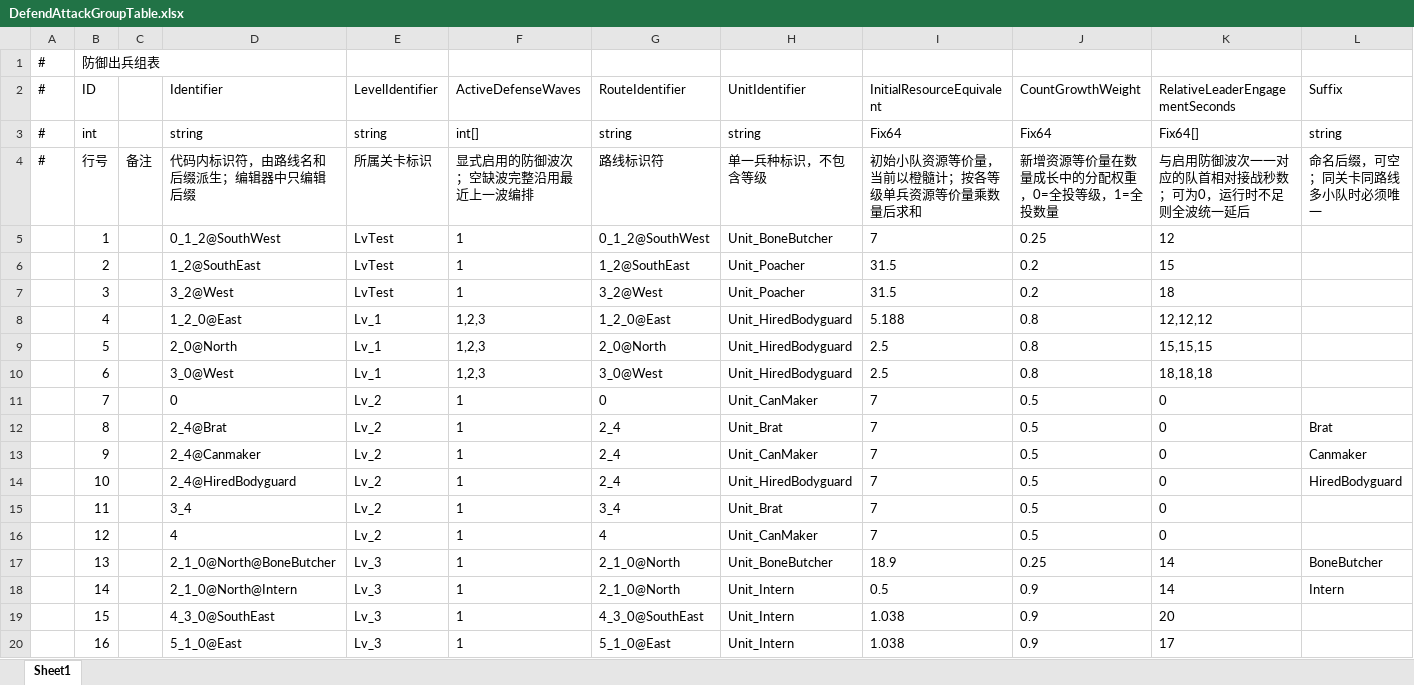
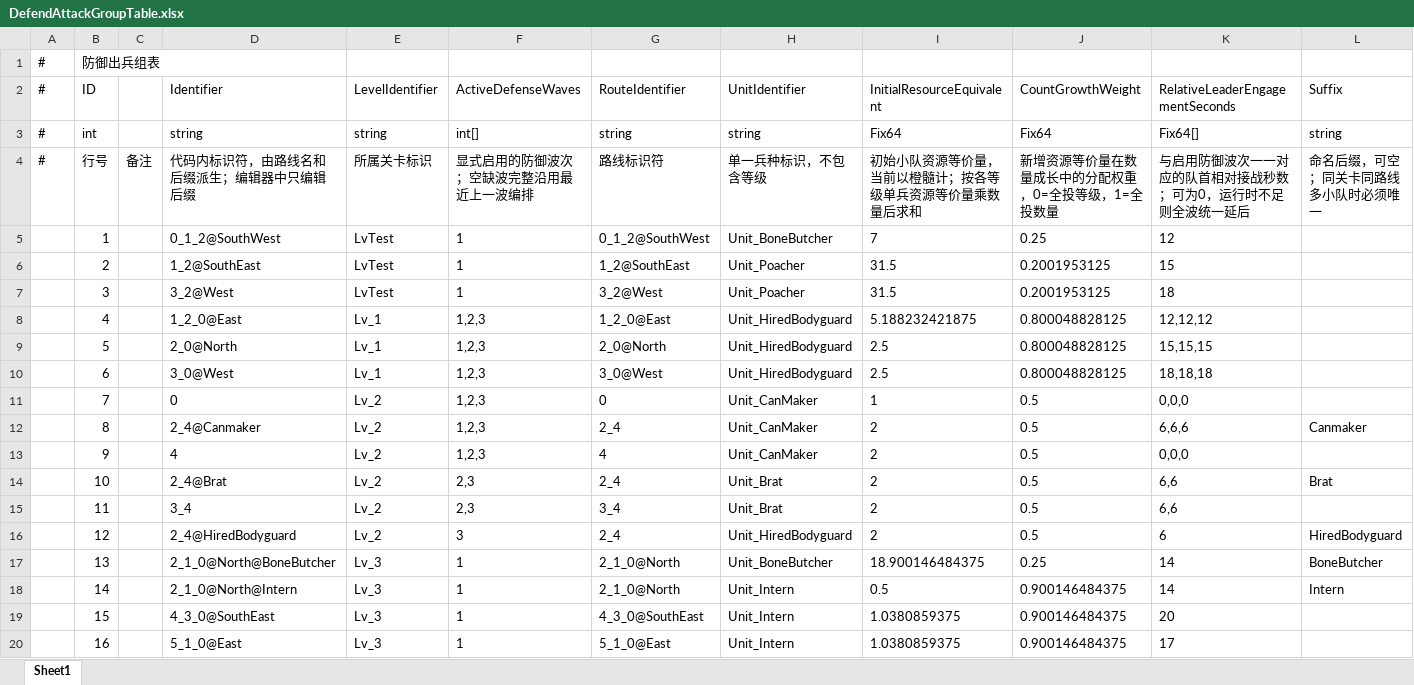
Before and after one commit to Neilander/GF_X, an Excel workbook: AAAGameData/DataTables/Level/DefendAttackGroupTable.xlsx, sheet Sheet1, drawn as a sheet; values as stored, in another font and other column widths than the file's, no borders; the diff names each change by its address in the sheet, - before the commit and + after, or states it on an @@ line.

```diff
--- a/AAAGameData/DataTables/Level/DefendAttackGroupTable.xlsx (sheet Sheet1)
+++ b/AAAGameData/DataTables/Level/DefendAttackGroupTable.xlsx (sheet Sheet1)
-J6:J7 (CountGrowthWeight): 0.2
+J6:J7 (CountGrowthWeight): 0.2001953125
-I8 (InitialResourceEquivalent): 5.188
+I8 (InitialResourceEquivalent): 5.188232421875
-J8:J10 (CountGrowthWeight): 0.8
+J8:J10 (CountGrowthWeight): 0.800048828125
-F11:F13 (ActiveDefenseWaves): 1
+F11:F13 (ActiveDefenseWaves): 1,2,3
-I11 (InitialResourceEquivalent): 7
+I11 (InitialResourceEquivalent): 1
-K11 (RelativeLeaderEngagementSeconds): 0
+K11 (RelativeLeaderEngagementSeconds): 0,0,0
-D12 (Identifier): 2_4@Brat
+D12 (Identifier): 2_4@Canmaker
-H12 (UnitIdentifier): Unit_Brat
+H12 (UnitIdentifier): Unit_CanMaker
-I12:I16 (InitialResourceEquivalent): 7
+I12:I16 (InitialResourceEquivalent): 2
-K12 (RelativeLeaderEngagementSeconds): 0
+K12 (RelativeLeaderEngagementSeconds): 6,6,6
-L12 (Suffix): Brat
+L12 (Suffix): Canmaker
-D13 (Identifier): 2_4@Canmaker
+D13 (Identifier): 4
-G13 (RouteIdentifier): 2_4
+G13 (RouteIdentifier): 4
-K13 (RelativeLeaderEngagementSeconds): 0
+K13 (RelativeLeaderEngagementSeconds): 0,0,0
-L13 (Suffix): Canmaker
+L13 (Suffix): (empty)
-D14 (Identifier): 2_4@HiredBodyguard
+D14 (Identifier): 2_4@Brat
-F14:F15 (ActiveDefenseWaves): 1
+F14:F15 (ActiveDefenseWaves): 2,3
-H14 (UnitIdentifier): Unit_HiredBodyguard
+H14 (UnitIdentifier): Unit_Brat
-K14:K15 (RelativeLeaderEngagementSeconds): 0
+K14:K15 (RelativeLeaderEngagementSeconds): 6,6
-L14 (Suffix): HiredBodyguard
+L14 (Suffix): Brat
-D16 (Identifier): 4
+D16 (Identifier): 2_4@HiredBodyguard
-F16 (ActiveDefenseWaves): 1
+F16 (ActiveDefenseWaves): 3
-G16 (RouteIdentifier): 4
+G16 (RouteIdentifier): 2_4
-H16 (UnitIdentifier): Unit_CanMaker
+H16 (UnitIdentifier): Unit_HiredBodyguard
-K16 (RelativeLeaderEngagementSeconds): 0
+K16 (RelativeLeaderEngagementSeconds): 6
-L16 (Suffix): (empty)
+L16 (Suffix): HiredBodyguard
-I17 (InitialResourceEquivalent): 18.9
+I17 (InitialResourceEquivalent): 18.900146484375
-J18:J20 (CountGrowthWeight): 0.9
+J18:J20 (CountGrowthWeight): 0.900146484375
-I19:I20 (InitialResourceEquivalent): 1.038
+I19:I20 (InitialResourceEquivalent): 1.0380859375
```
Also changed, not shown: AAAGameData/DataTables/CameraViewTable.xlsx, AAAGameData/DataTables/Level/DefendRouteTable.xlsx, 11 other files.
